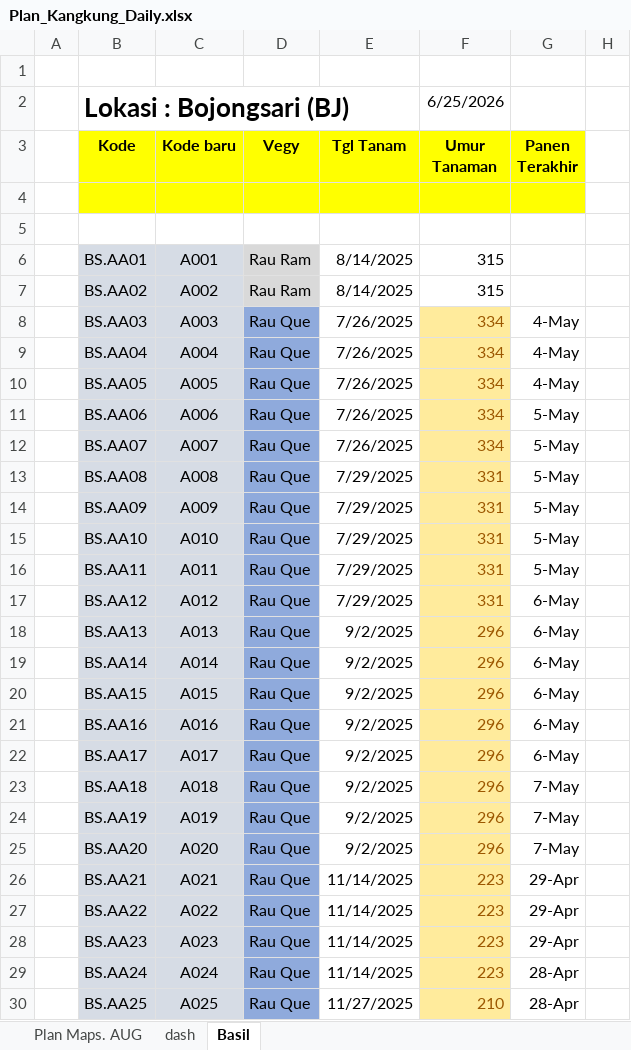
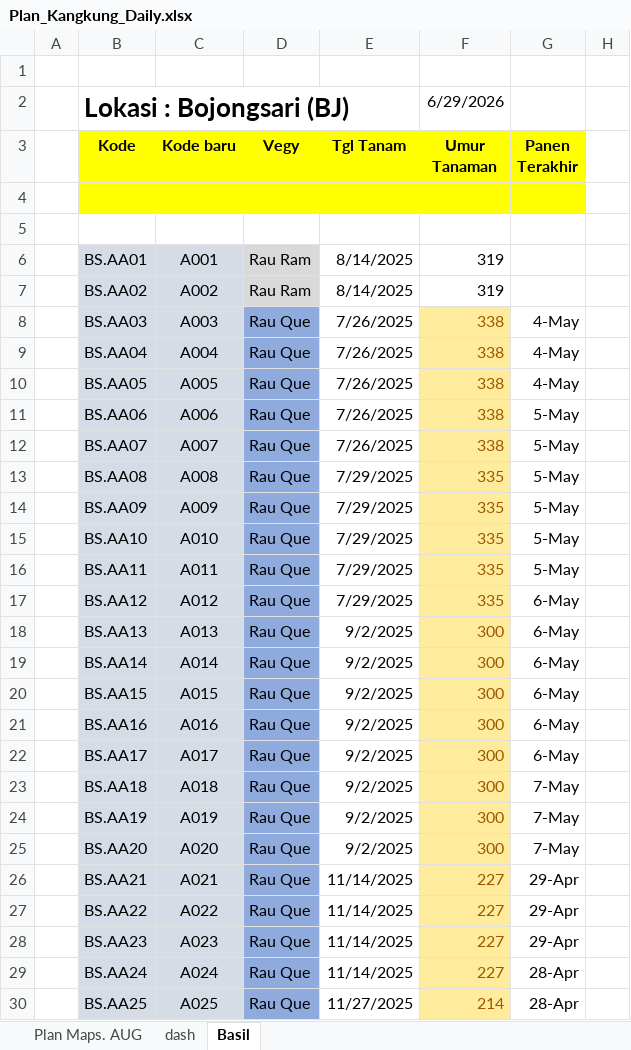
Before and after one commit to good2eddie/LF-dash, an Excel workbook: Plan_Kangkung_Daily.xlsx, sheet Basil, drawn as a sheet; only a part is shown; values as stored, in another font and other column widths than the file's, no borders; conditional formats not drawn; the diff covers the shown part only; the diff names each change by its address in the sheet, - before the commit and + after, or states it on an @@ line.

```diff
--- a/Plan_Kangkung_Daily.xlsx (sheet Basil)
+++ b/Plan_Kangkung_Daily.xlsx (sheet Basil)
-F2 (Umur Tanaman): 6/25/2026
+F2 (Umur Tanaman): 6/29/2026
-F6:F7 (Umur Tanaman): 315
+F6:F7 (Umur Tanaman): 319
-F8:F12 (Umur Tanaman): 334
+F8:F12 (Umur Tanaman): 338
-F13:F17 (Umur Tanaman): 331
+F13:F17 (Umur Tanaman): 335
-F18:F25 (Umur Tanaman): 296
+F18:F25 (Umur Tanaman): 300
-F26:F29 (Umur Tanaman): 223
+F26:F29 (Umur Tanaman): 227
-F30 (Umur Tanaman): 210
+F30 (Umur Tanaman): 214
```
Also changed, not shown: 271 edited cells elsewhere in this sheet, sheet Plan Maps. AUG, sheet dash, formulas that keep their value.
